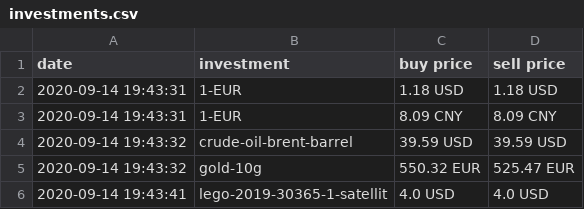
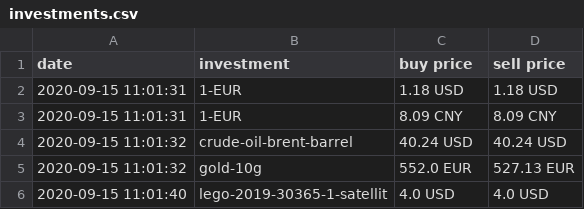
Before and after one commit to ooz/zeitgeist, a CSV file: investments.csv, drawn as a sheet.

```diff
--- a/investments.csv
+++ b/investments.csv
@@ -1,6 +1,6 @@
 date, investment, buy price, sell price
-2020-09-14 19:43:31, 1-EUR, 1.18 USD, 1.18 USD
-2020-09-14 19:43:31, 1-EUR, 8.09 CNY, 8.09 CNY
-2020-09-14 19:43:32, crude-oil-brent-barrel, 39.59 USD, 39.59 USD
-2020-09-14 19:43:32, gold-10g, 550.32 EUR, 525.47 EUR
-2020-09-14 19:43:41, lego-2019-30365-1-satellit, 4.0 USD, 4.0 USD
+2020-09-15 11:01:31, 1-EUR, 1.18 USD, 1.18 USD
+2020-09-15 11:01:31, 1-EUR, 8.09 CNY, 8.09 CNY
+2020-09-15 11:01:32, crude-oil-brent-barrel, 40.24 USD, 40.24 USD
+2020-09-15 11:01:32, gold-10g, 552.0 EUR, 527.13 EUR
+2020-09-15 11:01:40, lego-2019-30365-1-satellit, 4.0 USD, 4.0 USD
```
Also changed, not shown: 1 other file.
